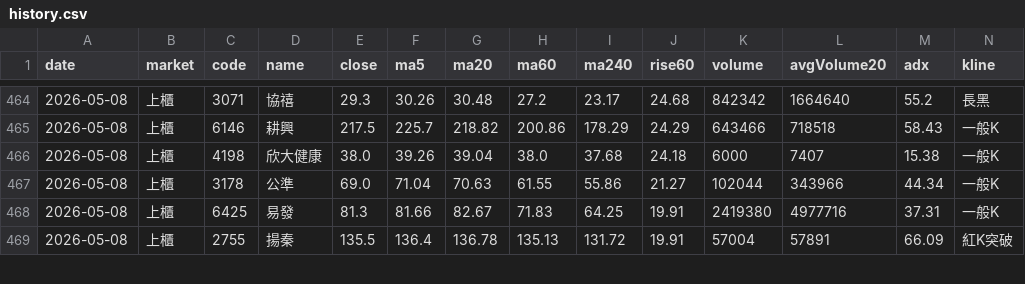
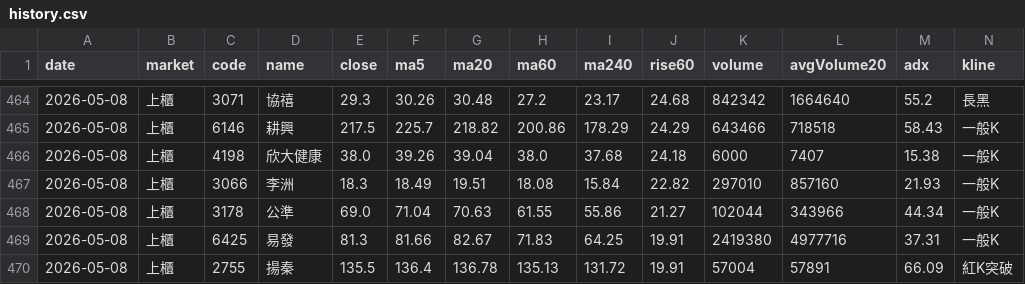
Before and after one commit to b16171821/gpt-ai-assistant, a CSV file: data/history.csv, drawn as a sheet; only a part is shown, gaps mark what is left out; rows hold the shown columns only; the diff names each change by its address in the sheet, - before the commit and + after, or states it on an @@ line.

```diff
--- a/data/history.csv
+++ b/data/history.csv
+row 467: 2026-05-08 | 上櫃 | 3066 | 李洲 | 18.3 | 18.49 | 19.51 | 18.08 | 15.84 | 22.82 | 297010 | 857160 | 21.93 | 一般K
```
Also changed, not shown: data/latest.csv, 2 other files.
